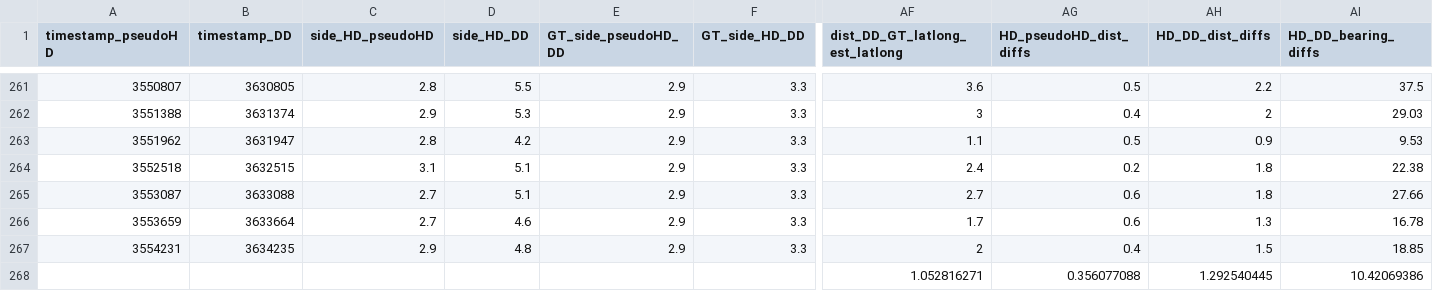
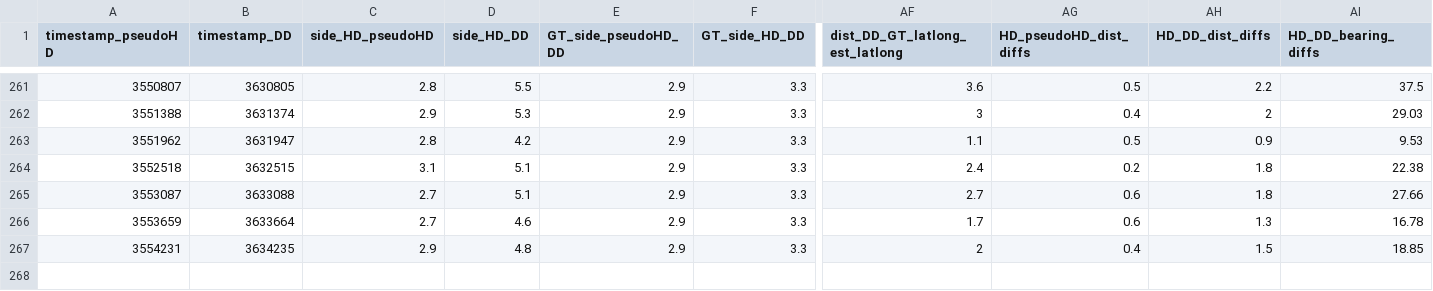
Before and after one commit to khadija-ashraf/DroneSwarmLocalization, a CSV file: final_3_m_wifi_exp2.csv, drawn as a sheet; only a part is shown, gaps mark what is left out; rows hold the shown columns only; the diff names each change by its address in the sheet, - before the commit and + after, or states it on an @@ line.

```diff
--- a/final_3_m_wifi_exp2.csv
+++ b/final_3_m_wifi_exp2.csv
-row 268:  |  |  |  |  |  | 1.052816271 | 0.356077088 | 1.292540445 | 10.42069386
```
Also changed, not shown: 1 other file.
